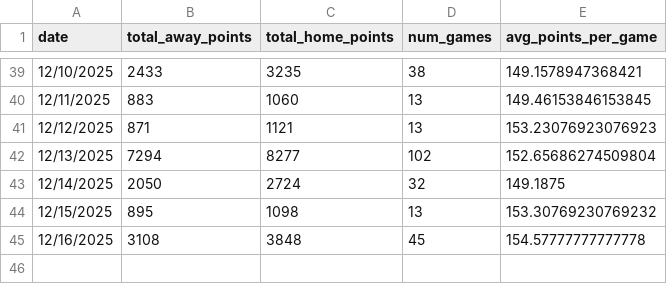
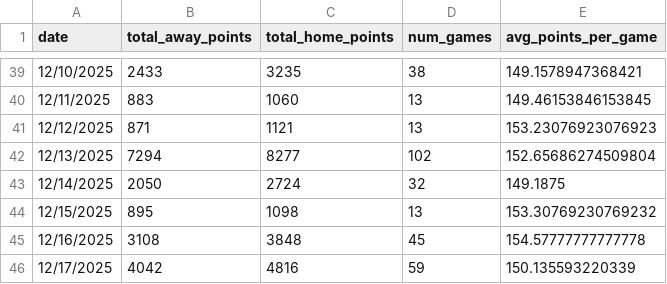
Before and after one commit to tahash4h/kempom, a CSV file: data/kenpom_daily_summary.csv, drawn as a sheet; only a part is shown, gaps mark what is left out.

```diff
--- a/data/kenpom_daily_summary.csv
+++ b/data/kenpom_daily_summary.csv
@@ -45 +45,2 @@ date,total_away_points,total_home_points,num_games,avg_points_per_game
 12/16/2025,3108,3848,45,154.57777777777778
+12/17/2025,4042,4816,59,150.135593220339
```
